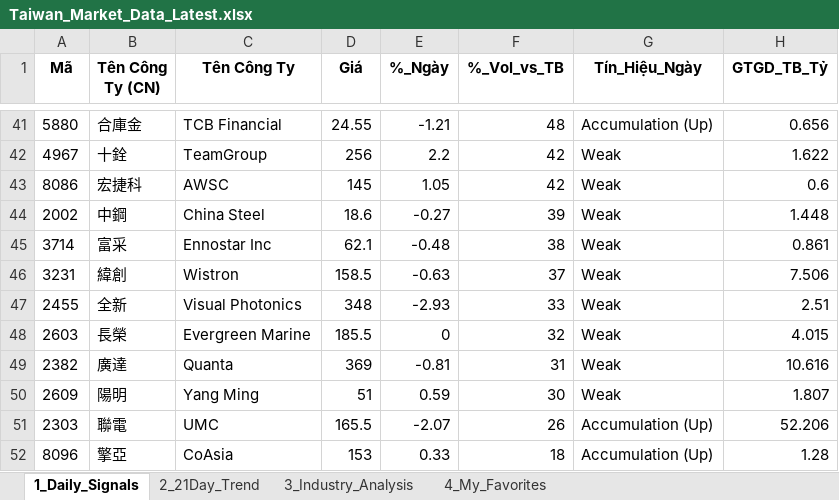
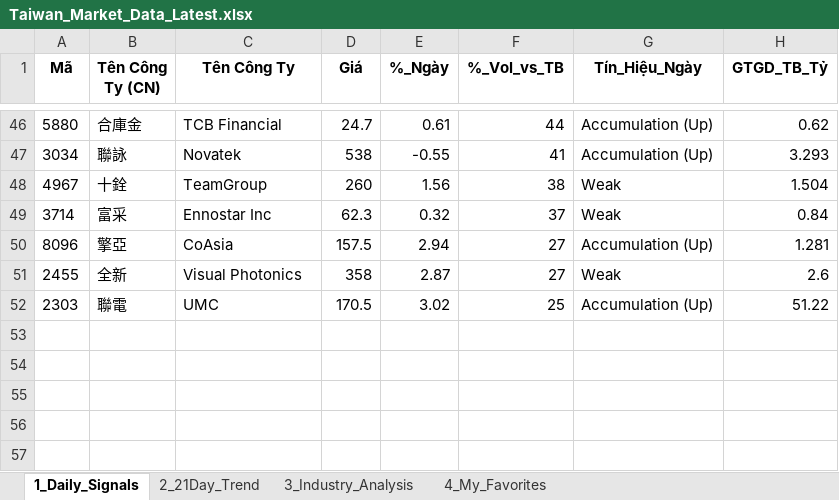
Before and after one commit to chipmoon/dashboard-tw, an Excel workbook: Taiwan_Market_Data_Latest.xlsx, sheet 1_Daily_Signals, drawn as a sheet; only a part is shown, gaps mark what is left out; values as stored, in another font and other column widths than the file's, no borders; removed rows and columns are numbered as before the commit, all else as after; the diff covers the shown part only; the diff names each change by its address in the sheet, - before the commit and + after, or states it on an @@ line.

```diff
--- a/Taiwan_Market_Data_Latest.xlsx (sheet 1_Daily_Signals)
+++ b/Taiwan_Market_Data_Latest.xlsx (sheet 1_Daily_Signals)
-D46 (Giá): 24.55
+D46 (Giá): 24.7
-E46 (%_Ngày): -1.21
+E46 (%_Ngày): 0.61
-F46 (%_Vol_vs_TB): 48
+F46 (%_Vol_vs_TB): 44
-H46 (GTGD_TB_Tỷ): 0.656
+H46 (GTGD_TB_Tỷ): 0.62
+row 47: 3034 | 聯詠 | Novatek | 538 | -0.55 | 41 | Accumulation (Up) | 3.293
-D48 (Giá): 256
+D48 (Giá): 260
-E48 (%_Ngày): 2.2
+E48 (%_Ngày): 1.56
-F48 (%_Vol_vs_TB): 42
+F48 (%_Vol_vs_TB): 38
-H48 (GTGD_TB_Tỷ): 1.622
+H48 (GTGD_TB_Tỷ): 1.504
-row 43: 8086 | 宏捷科 | AWSC | 145 | 1.05 | 42 | Weak | 0.6
-row 44: 2002 | 中鋼 | China Steel | 18.6 | -0.27 | 39 | Weak | 1.448
-D49 (Giá): 62.1
+D49 (Giá): 62.3
-E49 (%_Ngày): -0.48
+E49 (%_Ngày): 0.32
-F49 (%_Vol_vs_TB): 38
+F49 (%_Vol_vs_TB): 37
-H49 (GTGD_TB_Tỷ): 0.861
+H49 (GTGD_TB_Tỷ): 0.84
-row 46: 3231 | 緯創 | Wistron | 158.5 | -0.63 | 37 | Weak | 7.506
+row 50: 8096 | 擎亞 | CoAsia | 157.5 | 2.94 | 27 | Accumulation (Up) | 1.281
-D51 (Giá): 348
+D51 (Giá): 358
-E51 (%_Ngày): -2.93
+E51 (%_Ngày): 2.87
-F51 (%_Vol_vs_TB): 33
+F51 (%_Vol_vs_TB): 27
-H51 (GTGD_TB_Tỷ): 2.51
+H51 (GTGD_TB_Tỷ): 2.6
-row 48: 2603 | 長榮 | Evergreen Marine | 185.5 | 0 | 32 | Weak | 4.015
-row 49: 2382 | 廣達 | Quanta | 369 | -0.81 | 31 | Weak | 10.616
-row 50: 2609 | 陽明 | Yang Ming | 51 | 0.59 | 30 | Weak | 1.807
-D52 (Giá): 165.5
+D52 (Giá): 170.5
-E52 (%_Ngày): -2.07
+E52 (%_Ngày): 3.02
-F52 (%_Vol_vs_TB): 26
+F52 (%_Vol_vs_TB): 25
-H52 (GTGD_TB_Tỷ): 52.206
+H52 (GTGD_TB_Tỷ): 51.22
-row 52: 8096 | 擎亞 | CoAsia | 153 | 0.33 | 18 | Accumulation (Up) | 1.28
```
Also changed, not shown: 33 added rows, 28 removed rows and 44 edited cells elsewhere in this sheet, sheet 2_21Day_Trend, sheet 3_Industry_Analysis, sheet 4_My_Favorites.
